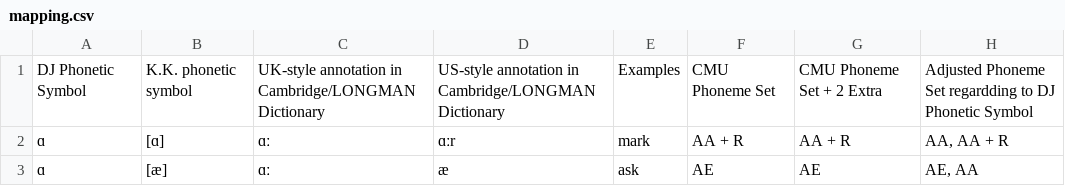
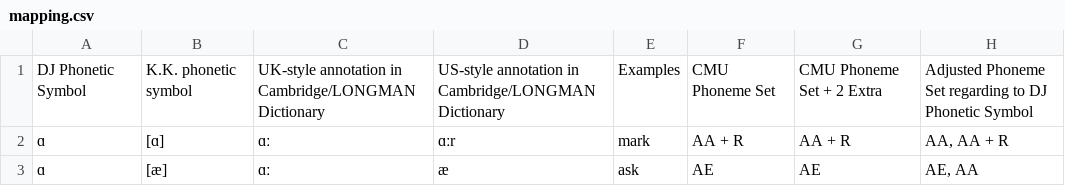
Before and after one commit to dyustc/phonetic_phonemic_mapping, a CSV file: mapping.csv, drawn as a sheet; only a part is shown.

```diff
--- a/mapping.csv
+++ b/mapping.csv
@@ -1,2 +1,2 @@
-DJ Phonetic Symbol,K.K. phonetic symbol,UK-style annotation in Cambridge/LONGMAN Dictionary ,US-style annotation in Cambridge/LONGMAN Dictionary ,Examples,CMU Phoneme Set,CMU Phoneme Set + 2 Extra,Adjusted Phoneme Set regardding to DJ Phonetic Symbol
+DJ Phonetic Symbol,K.K. phonetic symbol,UK-style annotation in Cambridge/LONGMAN Dictionary ,US-style annotation in Cambridge/LONGMAN Dictionary ,Examples,CMU Phoneme Set,CMU Phoneme Set + 2 Extra,Adjusted Phoneme Set regarding to DJ Phonetic Symbol
 ɑ,[ɑ],ɑː,ɑːr,mark,AA + R,AA + R,"AA, AA + R"
```
Also changed, not shown: 1 other file.
